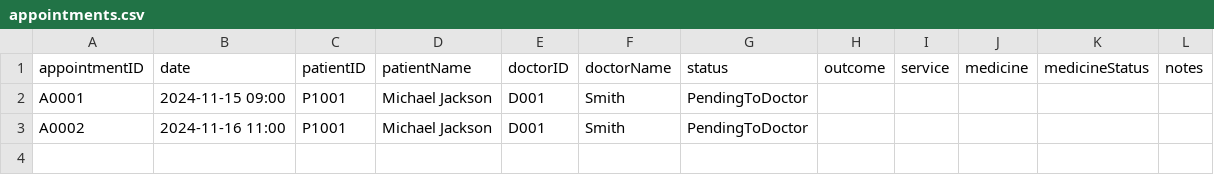
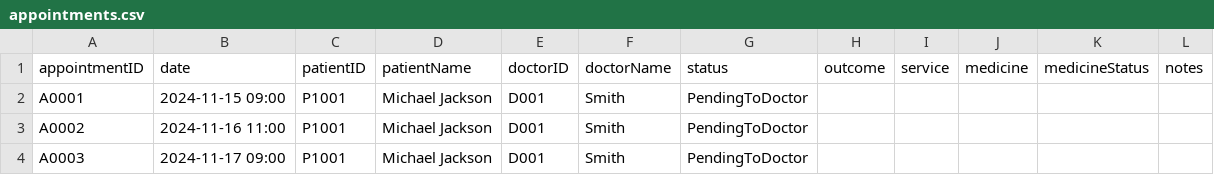
Before and after one commit to WhiteHatHud/SC2002Project, a CSV file: appointments.csv, drawn as a sheet; the diff names each change by its address in the sheet, - before the commit and + after, or states it on an @@ line.

```diff
--- a/appointments.csv
+++ b/appointments.csv
+row 4: A0003 | 2024-11-17 09:00 | P1001 | Michael Jackson | D001 | Smith | PendingToDoctor
```
Also changed, not shown: 2 other files.
